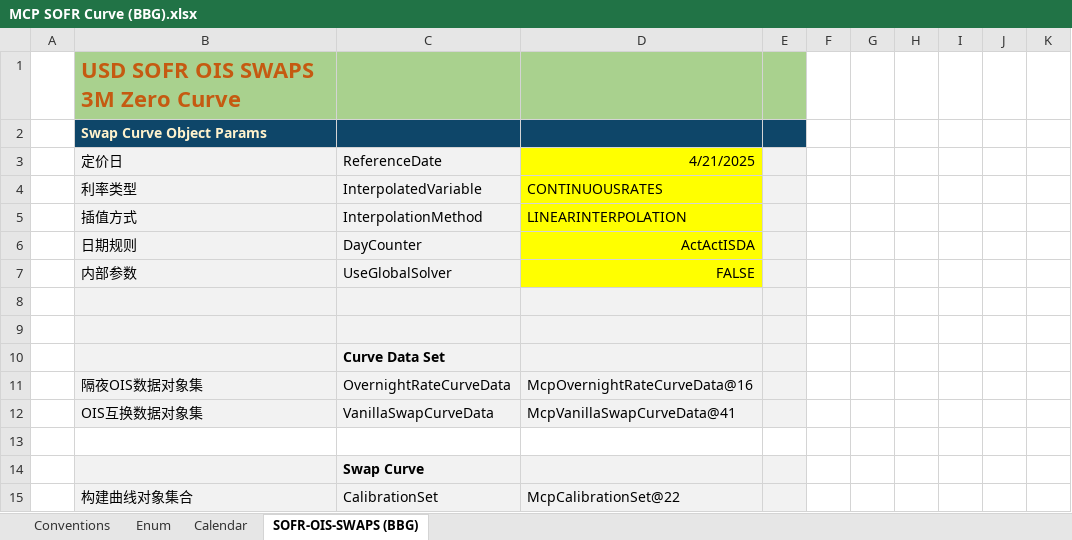
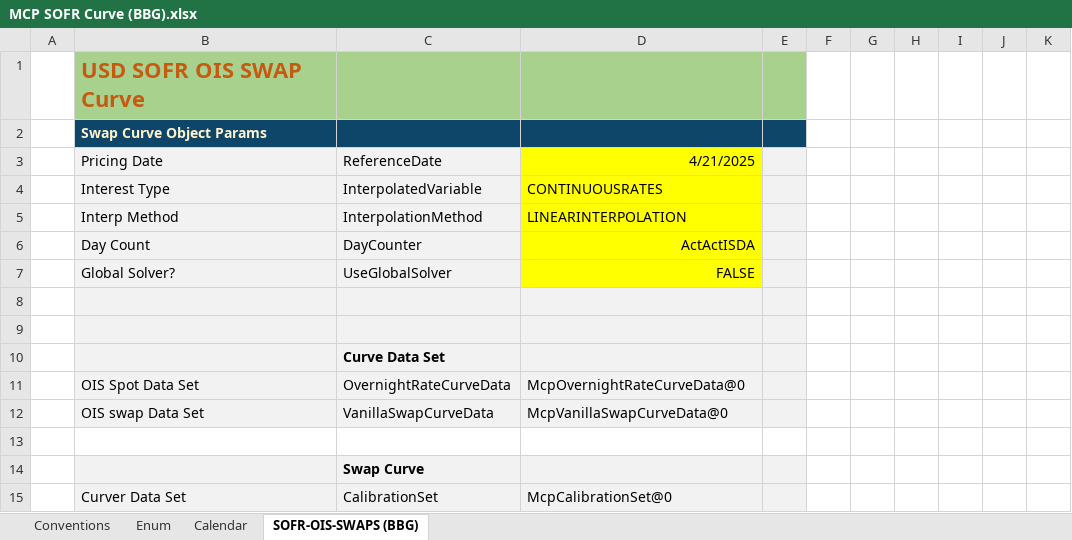
Before and after one commit to MDTSH/mcp_excel, an Excel workbook: excel/en/MCP SOFR Curve (BBG).xlsx, sheet SOFR-OIS-SWAPS (BBG), drawn as a sheet; only a part is shown; values as stored, in another font and other column widths than the file's, no borders; charts and pictures not drawn; the diff covers the shown part only; the diff names each change by its address in the sheet, - before the commit and + after, or states it on an @@ line.

```diff
--- a/excel/en/MCP SOFR Curve (BBG).xlsx (sheet SOFR-OIS-SWAPS (BBG))
+++ b/excel/en/MCP SOFR Curve (BBG).xlsx (sheet SOFR-OIS-SWAPS (BBG))
-B1: USD SOFR OIS SWAPS 3M Zero Curve
+B1: USD SOFR OIS SWAP Curve
-B3: 定价日
+B3: Pricing Date
-B4: 利率类型
+B4: Interest Type
-B5: 插值方式
+B5: Interp Method
-B6: 日期规则
+B6: Day Count
-B7: 内部参数
+B7: Global Solver?
-B11: 隔夜OIS数据对象集
+B11: OIS Spot Data Set
-D11: McpOvernightRateCurveData@16
+D11: McpOvernightRateCurveData@0
-B12: OIS互换数据对象集
+B12: OIS swap Data Set
-D12: McpVanillaSwapCurveData@41
+D12: McpVanillaSwapCurveData@0
-B15: 构建曲线对象集合
+B15: Curver Data Set
-D15: McpCalibrationSet@22
+D15: McpCalibrationSet@0
```
Also changed, not shown: 3 added rows, 3 removed rows and 31 edited cells elsewhere in this sheet, sheet Calendar, charts or pictures, excel/zh/MCP SOFR Curve (BBG).xlsx, 14 other files.
